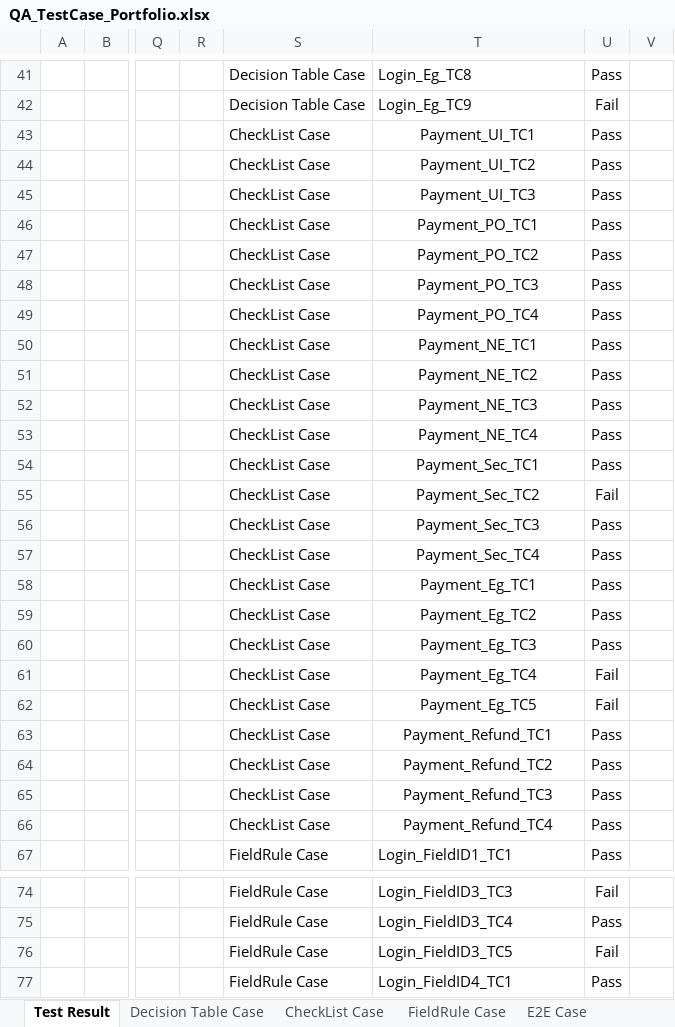
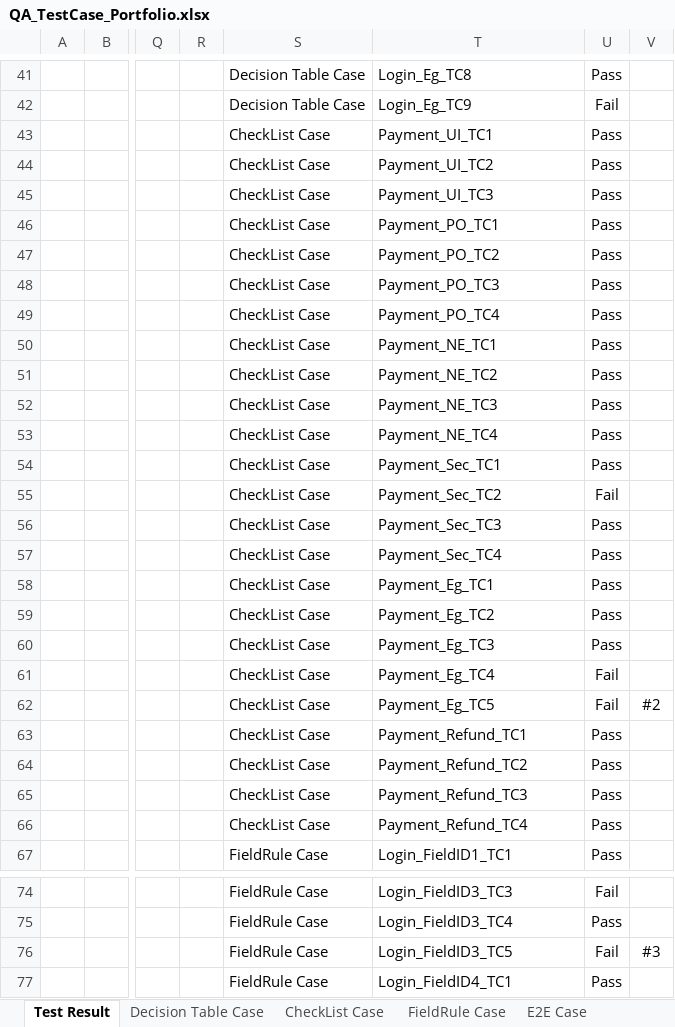
Before and after one commit to heoik93/heoik93.github.io, an Excel workbook: QA_TestCase_Portfolio.xlsx, sheet Test Result, drawn as a sheet; only a part is shown, gaps mark what is left out; values as stored, in another font and other column widths than the file's, no borders; charts and pictures and conditional formats not drawn; the diff names each change by its address in the sheet, - before the commit and + after, or states it on an @@ line.

Commit message:
0830 update filefix

```diff
--- a/QA_TestCase_Portfolio.xlsx (sheet Test Result)
+++ b/QA_TestCase_Portfolio.xlsx (sheet Test Result)
-T43:T66 alignment: center
+T43:T66 alignment: left
-V62: (empty)
+V62: #2
-V76: (empty)
+V76: #3
```
